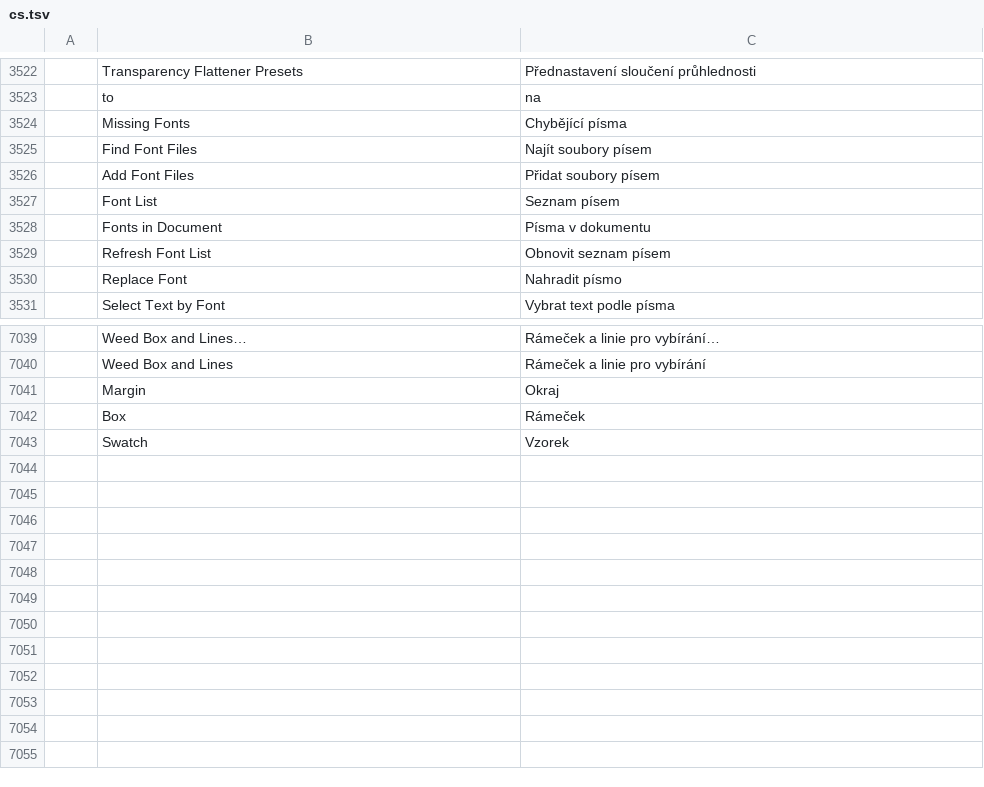
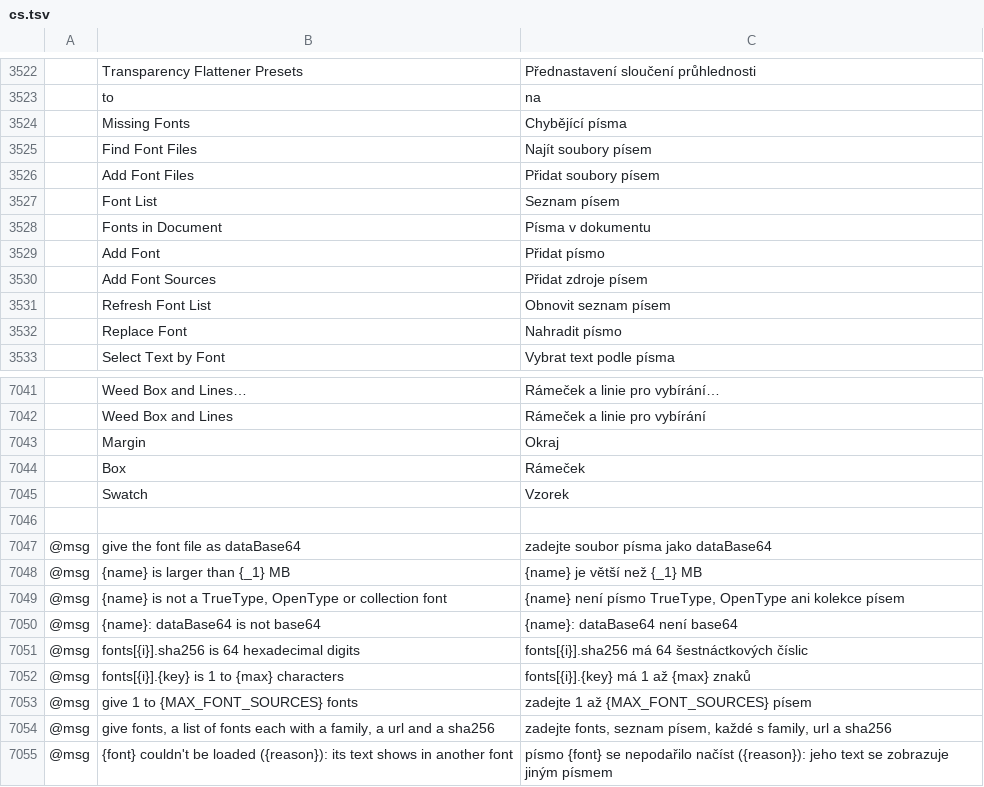
Before and after one commit to addibble/vectorcraft, a TSV file: crates/ui-egui/src/i18n/cs.tsv, drawn as a sheet; only a part is shown, gaps mark what is left out; the diff names each change by its address in the sheet, - before the commit and + after, or states it on an @@ line.

```diff
--- a/crates/ui-egui/src/i18n/cs.tsv
+++ b/crates/ui-egui/src/i18n/cs.tsv
+row 3529:  | Add Font | Přidat písmo
+row 3530:  | Add Font Sources | Přidat zdroje písem
+row 7046: (empty)
+row 7047: @msg | give the font file as dataBase64 | zadejte soubor písma jako dataBase64
+row 7048: @msg | {name} is larger than {_1} MB | {name} je větší než {_1} MB
+row 7049: @msg | {name} is not a TrueType, OpenType or collection font | {name} není písmo TrueType, OpenType ani kolekce písem
+row 7050: @msg | {name}: dataBase64 is not base64 | {name}: dataBase64 není base64
+row 7051: @msg | fonts[{i}].sha256 is 64 hexadecimal digits | fonts[{i}].sha256 má 64 šestnáctkových číslic
+row 7052: @msg | fonts[{i}].{key} is 1 to {max} characters | fonts[{i}].{key} má 1 až {max} znaků
+row 7053: @msg | give 1 to {MAX_FONT_SOURCES} fonts | zadejte 1 až {MAX_FONT_SOURCES} písem
+row 7054: @msg | give fonts, a list of fonts each with a family, a url and a sha256 | zadejte fonts, seznam písem, každé s family, url a sha256
+row 7055: @msg | {font} couldn't be loaded ({reason}): its text shows in another font | písmo {font} se nepodařilo načíst ({reason}): jeho text se zobrazuje jiným písmem
```
Also changed, not shown: crates/ui-egui/src/i18n/fi.tsv, crates/ui-egui/src/i18n/it.tsv, 41 other files.
